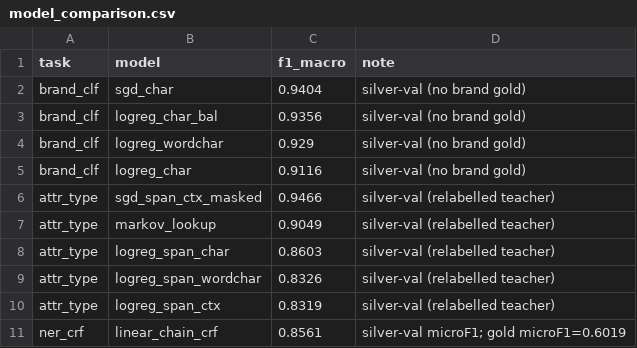
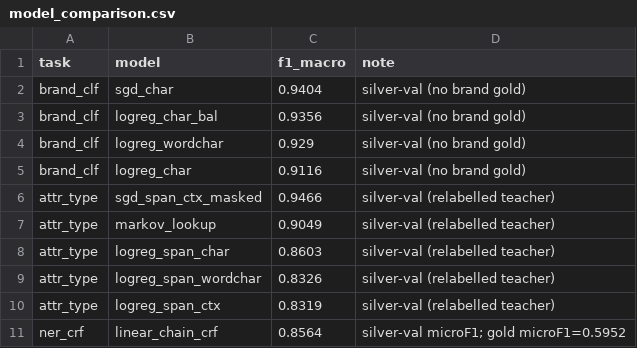
Before and after one commit to xWooshieL/mvideo-ner-search, a CSV file: artifacts/metrics/model_comparison.csv, drawn as a sheet.

```diff
--- a/artifacts/metrics/model_comparison.csv
+++ b/artifacts/metrics/model_comparison.csv
@@ -10,2 +10,2 @@ attr_type,logreg_span_wordchar,0.8326,silver-val (relabelled teacher)
 attr_type,logreg_span_ctx,0.8319,silver-val (relabelled teacher)
-ner_crf,linear_chain_crf,0.8561,silver-val microF1; gold microF1=0.6019
+ner_crf,linear_chain_crf,0.8564,silver-val microF1; gold microF1=0.5952
```
Also changed, not shown: artifacts/metrics/gold_metrics_ner.csv, artifacts/silver/ner_bio/silver_overview.csv, 23 other files.
